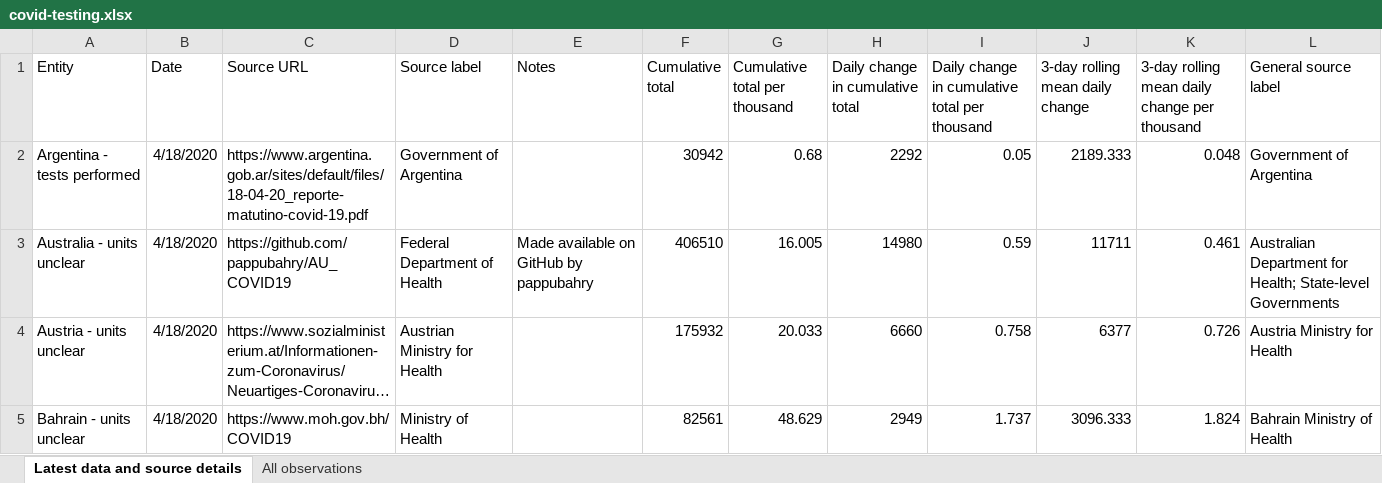
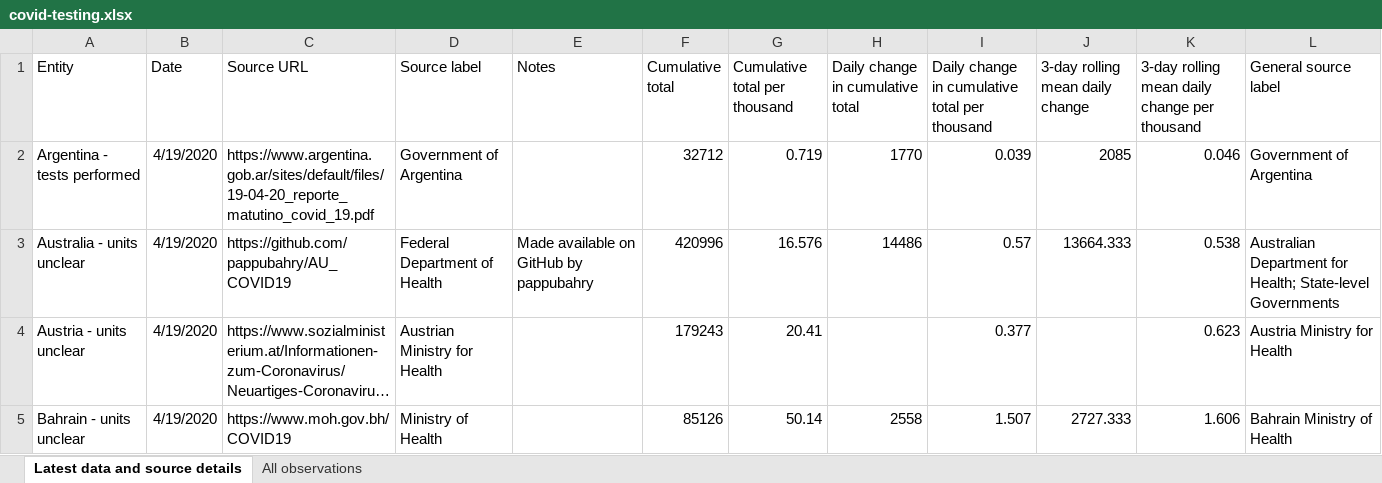
Before and after one commit to alainrochette/COVID19-Graphs, an Excel workbook: testing/covid-testing.xlsx, sheet Latest data and source details, drawn as a sheet; only a part is shown; long unchanged cells end in …; values as stored, in another font and other column widths than the file's, no borders; table styles not drawn; the diff covers the shown part only; the diff names each change by its address in the sheet, - before the commit and + after, or states it on an @@ line.

Commit message:
Start from certain Date

```diff
--- a/testing/covid-testing.xlsx (sheet Latest data and source details)
+++ b/testing/covid-testing.xlsx (sheet Latest data and source details)
-B2:B5 (Date): 4/18/2020
+B2:B5 (Date): 4/19/2020
-C2 (Source URL): https://www.argentina.gob.ar/sites/default/files/18-04-20_reporte-matutino-covid-19.pdf
+C2 (Source URL): https://www.argentina.gob.ar/sites/default/files/19-04-20_reporte_matutino_covid_19.pdf
-F2 (Cumulative total): 30942
+F2 (Cumulative total): 32712
-G2 (Cumulative total per thousand): 0.68
+G2 (Cumulative total per thousand): 0.719
-H2 (Daily change in cumulative total): 2292
+H2 (Daily change in cumulative total): 1770
-I2: 0.05
+I2: 0.039
-J2 (3-day rolling mean daily change): 2189.333
+J2 (3-day rolling mean daily change): 2085
-K2: 0.048
+K2: 0.046
-F3 (Cumulative total): 406510
+F3 (Cumulative total): 420996
-G3 (Cumulative total per thousand): 16.005
+G3 (Cumulative total per thousand): 16.576
-H3 (Daily change in cumulative total): 14980
+H3 (Daily change in cumulative total): 14486
-I3: 0.59
+I3: 0.57
-J3 (3-day rolling mean daily change): 11711
+J3 (3-day rolling mean daily change): 13664.333
-K3: 0.461
+K3: 0.538
-F4 (Cumulative total): 175932
+F4 (Cumulative total): 179243
-G4 (Cumulative total per thousand): 20.033
+G4 (Cumulative total per thousand): 20.41
-H4 (Daily change in cumulative total): 6660
+H4 (Daily change in cumulative total): (empty)
-I4: 0.758
+I4: 0.377
-J4 (3-day rolling mean daily change): 6377
+J4 (3-day rolling mean daily change): (empty)
-K4: 0.726
+K4: 0.623
-F5 (Cumulative total): 82561
+F5 (Cumulative total): 85126
-G5 (Cumulative total per thousand): 48.629
+G5 (Cumulative total per thousand): 50.14
-H5 (Daily change in cumulative total): 2949
+H5 (Daily change in cumulative total): 2558
-I5: 1.737
+I5: 1.507
-J5 (3-day rolling mean daily change): 3096.333
+J5 (3-day rolling mean daily change): 2727.333
-K5: 1.824
+K5: 1.606
```
Also changed, not shown: 6 added rows, 1 removed row and 279 edited cells elsewhere in this sheet, sheet All observations, 14 other files.
